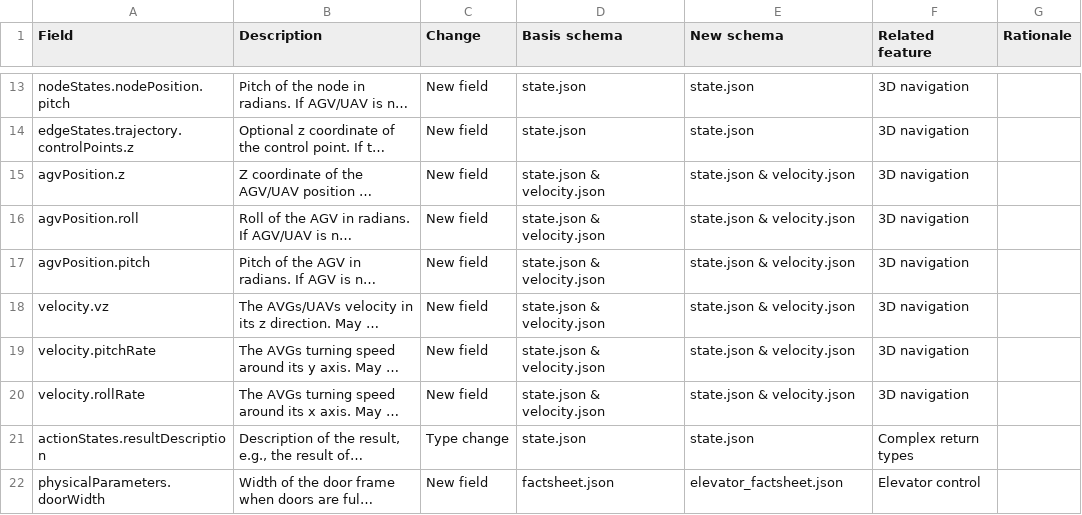
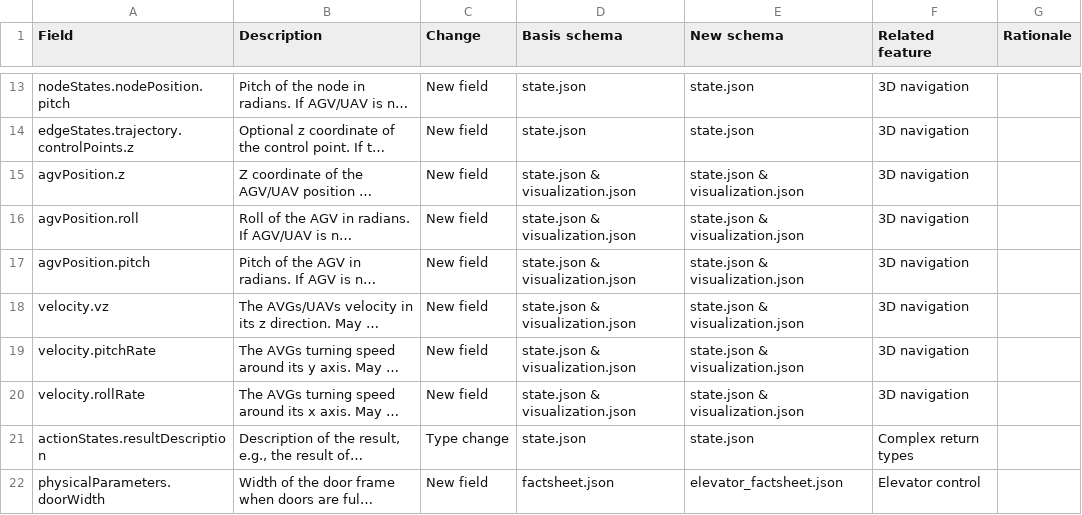
Before and after one commit to Mixed-Fleet-WP2/VDA5050-extensions, a CSV file: proposed_schema_changes.csv, drawn as a sheet; only a part is shown, gaps mark what is left out; long unchanged cells end in …; the diff names each change by its address in the sheet, - before the commit and + after, or states it on an @@ line.

Commit message:
Replace accidental factsheet.json with visualization.json

```diff
--- a/proposed_schema_changes.csv
+++ b/proposed_schema_changes.csv
-D15:D20 (Basis schema): state.json & velocity.json
+D15:D20 (Basis schema): state.json & visualization.json
-E15:E20 (New schema): state.json & velocity.json
+E15:E20 (New schema): state.json & visualization.json
```
